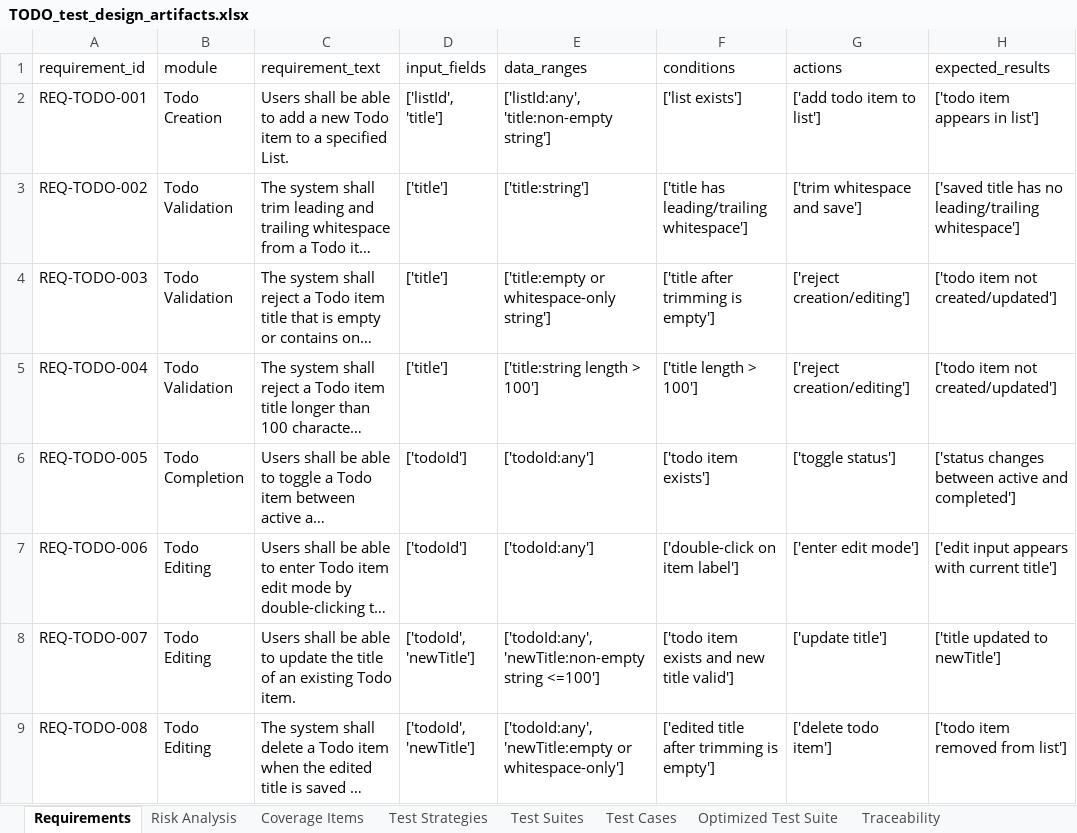
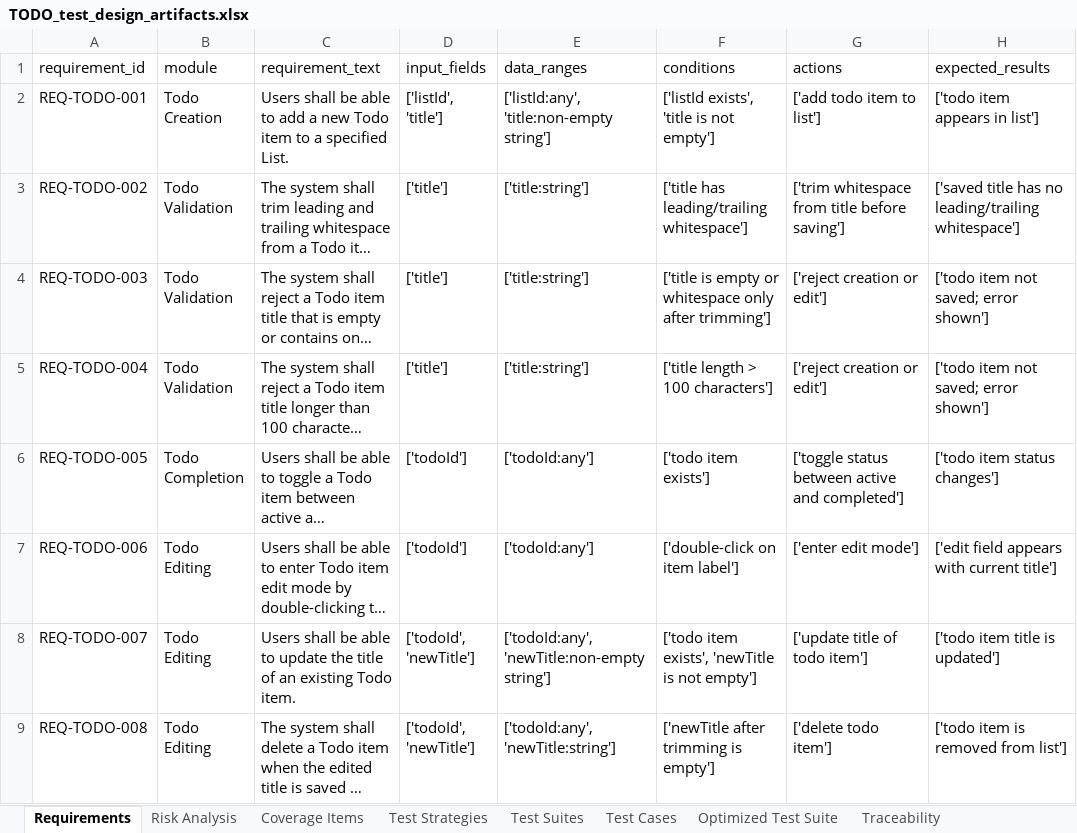
Before and after one commit to qianlinnian/ST_Project, an Excel workbook: Assignment2/exports/TODO_test_design_artifacts.xlsx, sheet Requirements, drawn as a sheet; only a part is shown; long unchanged cells end in …; values as stored, in another font and other column widths than the file's, no borders; the diff covers the shown part only; the diff names each change by its address in the sheet, - before the commit and + after, or states it on an @@ line.

```diff
--- a/Assignment2/exports/TODO_test_design_artifacts.xlsx (sheet Requirements)
+++ b/Assignment2/exports/TODO_test_design_artifacts.xlsx (sheet Requirements)
-F2 (conditions): ['list exists']
+F2 (conditions): ['listId exists', 'title is not empty']
-G3 (actions): ['trim whitespace and save']
+G3 (actions): ['trim whitespace from title before saving']
-E4 (data_ranges): ['title:empty or whitespace-only string']
+E4 (data_ranges): ['title:string']
-F4 (conditions): ['title after trimming is empty']
+F4 (conditions): ['title is empty or whitespace only after trimming']
-G4:G5 (actions): ['reject creation/editing']
+G4:G5 (actions): ['reject creation or edit']
-H4:H5 (expected_results): ['todo item not created/updated']
+H4:H5 (expected_results): ['todo item not saved; error shown']
-E5 (data_ranges): ['title:string length > 100']
+E5 (data_ranges): ['title:string']
-F5 (conditions): ['title length > 100']
+F5 (conditions): ['title length > 100 characters']
-G6 (actions): ['toggle status']
+G6 (actions): ['toggle status between active and completed']
-H6 (expected_results): ['status changes between active and completed']
+H6 (expected_results): ['todo item status changes']
-H7 (expected_results): ['edit input appears with current title']
+H7 (expected_results): ['edit field appears with current title']
-E8 (data_ranges): ['todoId:any', 'newTitle:non-empty string <=100']
+E8 (data_ranges): ['todoId:any', 'newTitle:non-empty string']
-F8 (conditions): ['todo item exists and new title valid']
+F8 (conditions): ['todo item exists', 'newTitle is not empty']
-G8 (actions): ['update title']
+G8 (actions): ['update title of todo item']
-H8 (expected_results): ['title updated to newTitle']
+H8 (expected_results): ['todo item title is updated']
-E9 (data_ranges): ['todoId:any', 'newTitle:empty or whitespace-only']
+E9 (data_ranges): ['todoId:any', 'newTitle:string']
-F9 (conditions): ['edited title after trimming is empty']
+F9 (conditions): ['newTitle after trimming is empty']
-H9 (expected_results): ['todo item removed from list']
+H9 (expected_results): ['todo item is removed from list']
```
Also changed, not shown: 2 removed rows and 11 edited cells elsewhere in this sheet, sheet Optimized Test Suite, sheet Test Cases, sheet Traceability, sheet Coverage Items, sheet Test Suites, sheet Test Strategies, 2 more sheets, 11 other files.
